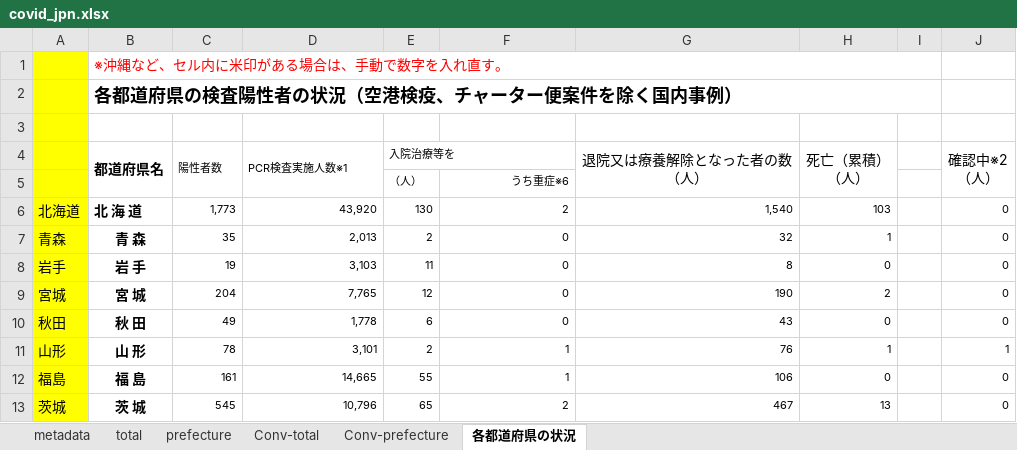
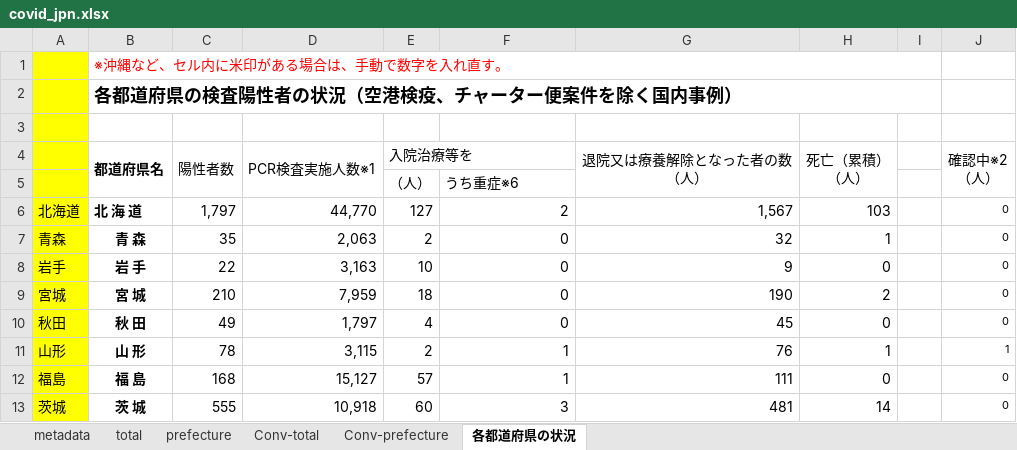
Before and after one commit to lisphilar/covid19-sir, an Excel workbook: data/japan/covid_jpn.xlsx, sheet 各都道府県の状況, drawn as a sheet; only a part is shown; values as stored, in another font and other column widths than the file's, no borders; the diff covers the shown part only; the diff names each change by its address in the sheet, - before the commit and + after, or states it on an @@ line.

```diff
--- a/data/japan/covid_jpn.xlsx (sheet 各都道府県の状況)
+++ b/data/japan/covid_jpn.xlsx (sheet 各都道府県の状況)
@@ C4:E4 text size: larger @@
@@ E5:F5 text size: larger @@
-F5 alignment: right
+F5 alignment: left
-C6 (陽性者数): 1,773
+C6 (陽性者数): 1,797
@@ C6:H13 text size: larger @@
-D6 (PCR検査実施人数※1): 43,920
+D6 (PCR検査実施人数※1): 44,770
-E6 (入院治療等を): 130
+E6 (入院治療等を): 127
-G6 (退院又は療養解除となった者の数 （人）): 1,540
+G6 (退院又は療養解除となった者の数 （人）): 1,567
-D7 (PCR検査実施人数※1): 2,013
+D7 (PCR検査実施人数※1): 2,063
-C8 (陽性者数): 19
+C8 (陽性者数): 22
-D8 (PCR検査実施人数※1): 3,103
+D8 (PCR検査実施人数※1): 3,163
-E8 (入院治療等を): 11
+E8 (入院治療等を): 10
-G8 (退院又は療養解除となった者の数 （人）): 8
+G8 (退院又は療養解除となった者の数 （人）): 9
-C9 (陽性者数): 204
+C9 (陽性者数): 210
-D9 (PCR検査実施人数※1): 7,765
+D9 (PCR検査実施人数※1): 7,959
-E9 (入院治療等を): 12
+E9 (入院治療等を): 18
-D10 (PCR検査実施人数※1): 1,778
+D10 (PCR検査実施人数※1): 1,797
-E10 (入院治療等を): 6
+E10 (入院治療等を): 4
-G10 (退院又は療養解除となった者の数 （人）): 43
+G10 (退院又は療養解除となった者の数 （人）): 45
-D11 (PCR検査実施人数※1): 3,101
+D11 (PCR検査実施人数※1): 3,115
-C12 (陽性者数): 161
+C12 (陽性者数): 168
-D12 (PCR検査実施人数※1): 14,665
+D12 (PCR検査実施人数※1): 15,127
-E12 (入院治療等を): 55
+E12 (入院治療等を): 57
-G12 (退院又は療養解除となった者の数 （人）): 106
+G12 (退院又は療養解除となった者の数 （人）): 111
-C13 (陽性者数): 545
+C13 (陽性者数): 555
-D13 (PCR検査実施人数※1): 10,796
+D13 (PCR検査実施人数※1): 10,918
-E13 (入院治療等を): 65
+E13 (入院治療等を): 60
-F13: 2
+F13: 3
-G13 (退院又は療養解除となった者の数 （人）): 467
+G13 (退院又は療養解除となった者の数 （人）): 481
-H13 (死亡（累積） （人）): 13
+H13 (死亡（累積） （人）): 14
```
Also changed, not shown: 1 added row, 1 removed row, 170 edited cells and cell formats elsewhere in this sheet, sheet prefecture, sheet Conv-prefecture, sheet Conv-total, sheet total, 2 other files.
